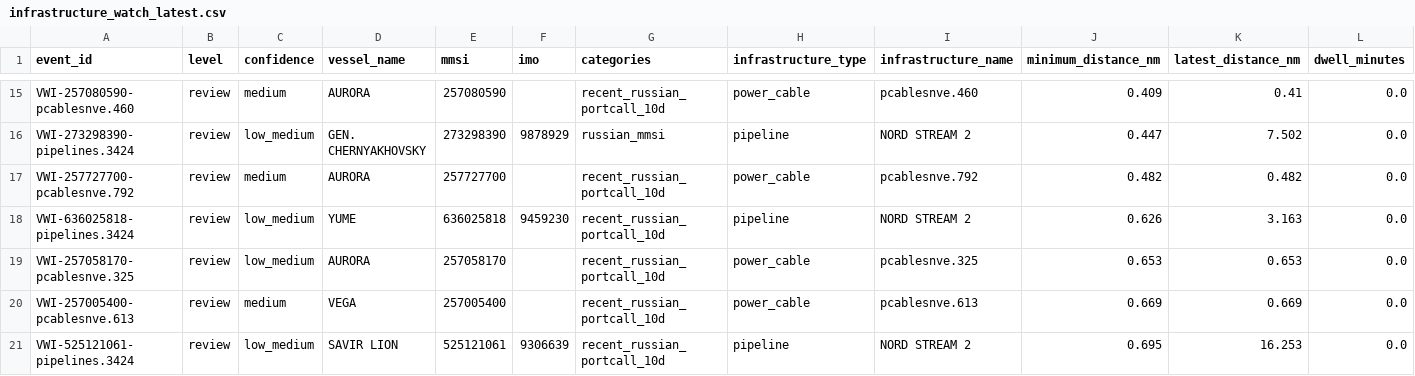
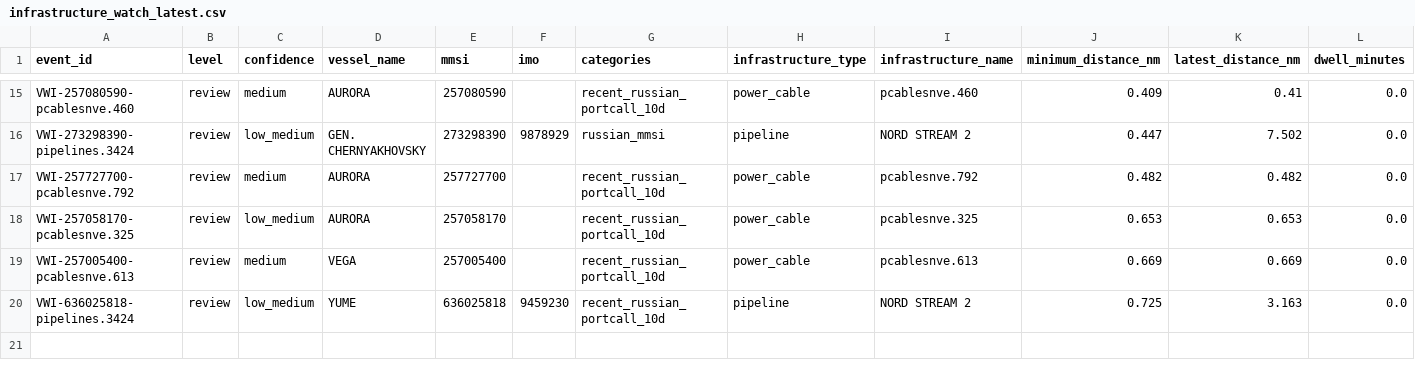
Before and after one commit to mowlsint/VoodooWhiskers, a CSV file: public/downloads/infrastructure_watch_latest.csv, drawn as a sheet; only a part is shown, gaps mark what is left out; removed rows and columns are numbered as before the commit, all else as after; rows hold the shown columns only; the diff names each change by its address in the sheet, - before the commit and + after, or states it on an @@ line.

```diff
--- a/public/downloads/infrastructure_watch_latest.csv
+++ b/public/downloads/infrastructure_watch_latest.csv
-row 18: VWI-636025818-pipelines.3424 | review | low_medium | YUME | 636025818 | 9459230 | recent_russian_portcall_10d | pipeline | NORD STREAM 2 | 0.626 | 3.163 | 0.0
-A20 (event_id): VWI-525121061-pipelines.3424
+A20 (event_id): VWI-636025818-pipelines.3424
-D20 (vessel_name): SAVIR LION
+D20 (vessel_name): YUME
-E20 (mmsi): 525121061
+E20 (mmsi): 636025818
-F20 (imo): 9306639
+F20 (imo): 9459230
-J20 (minimum_distance_nm): 0.695
+J20 (minimum_distance_nm): 0.725
-K20 (latest_distance_nm): 16.253
+K20 (latest_distance_nm): 3.163
```
Also changed, not shown: 16 other files.
